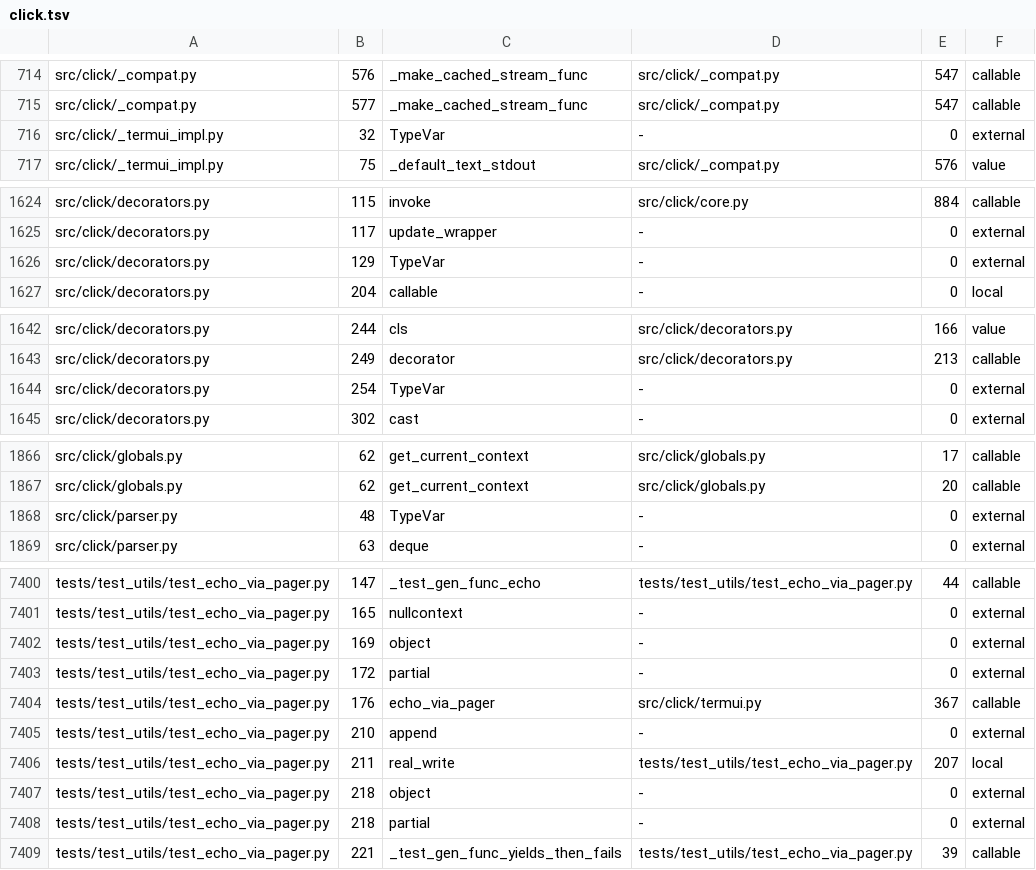
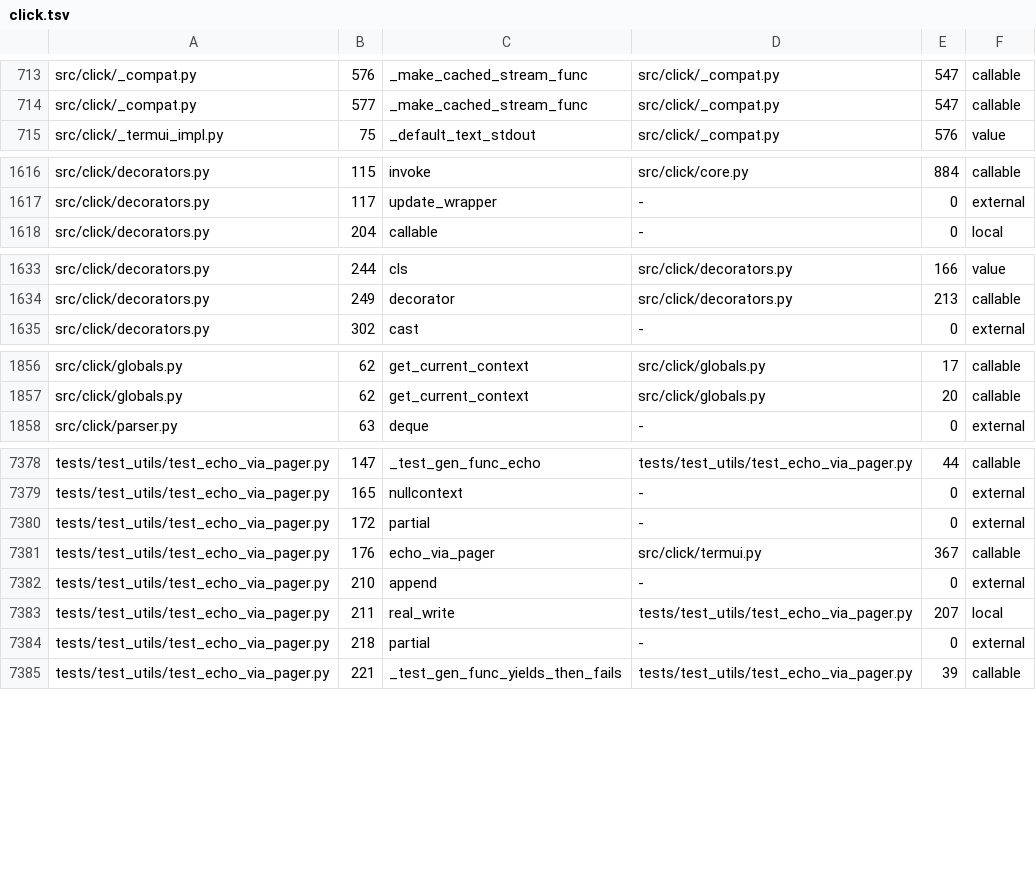
Before and after one commit to lukeaupiais/DeepThought, a TSV file: evals/ground_truth/calls/click.tsv, drawn as a sheet; only a part is shown, gaps mark what is left out; the diff covers the shown part only.

Commit message:
Leave every attribute bound to a top-level builtin unjudged in Python call truth
scip-python records cookies.set(...) on an httpx.Cookies as the builtin set,
as it does for self.set(...). An attribute is never a top-level builtin, so
these rows are unjudged on any receiver. httpx loses 13 external rows and
click 25; the expected rows are unchanged.

```diff
--- a/evals/ground_truth/calls/click.tsv
+++ b/evals/ground_truth/calls/click.tsv
@@ -715,3 +714,2 @@ src/click/_compat.py	576	_make_cached_stream_func	src/click/_compat.py	547	calla
 src/click/_compat.py	577	_make_cached_stream_func	src/click/_compat.py	547	callable
-src/click/_termui_impl.py	32	TypeVar	-	0	external
 src/click/_termui_impl.py	75	_default_text_stdout	src/click/_compat.py	576	value
@@ -1625,3 +1617,2 @@ src/click/decorators.py	115	invoke	src/click/core.py	884	callable
 src/click/decorators.py	117	update_wrapper	-	0	external
-src/click/decorators.py	129	TypeVar	-	0	external
 src/click/decorators.py	204	callable	-	0	local
@@ -1643,3 +1634,2 @@ src/click/decorators.py	244	cls	src/click/decorators.py	166	value
 src/click/decorators.py	249	decorator	src/click/decorators.py	213	callable
-src/click/decorators.py	254	TypeVar	-	0	external
 src/click/decorators.py	302	cast	-	0	external
@@ -1867,3 +1857,2 @@ src/click/globals.py	62	get_current_context	src/click/globals.py	17	callable
 src/click/globals.py	62	get_current_context	src/click/globals.py	20	callable
-src/click/parser.py	48	TypeVar	-	0	external
 src/click/parser.py	63	deque	-	0	external
@@ -7401,3 +7379,2 @@ tests/test_utils/test_echo_via_pager.py	147	_test_gen_func_echo	tests/test_utils
 tests/test_utils/test_echo_via_pager.py	165	nullcontext	-	0	external
-tests/test_utils/test_echo_via_pager.py	169	object	-	0	external
 tests/test_utils/test_echo_via_pager.py	172	partial	-	0	external
@@ -7406,3 +7383,2 @@ tests/test_utils/test_echo_via_pager.py	210	append	-	0	external
 tests/test_utils/test_echo_via_pager.py	211	real_write	tests/test_utils/test_echo_via_pager.py	207	local
-tests/test_utils/test_echo_via_pager.py	218	object	-	0	external
 tests/test_utils/test_echo_via_pager.py	218	partial	-	0	external
```
Also changed, not shown: 19 removed rows elsewhere in this file, evals/ground_truth/calls/httpx.tsv, 4 other files.
